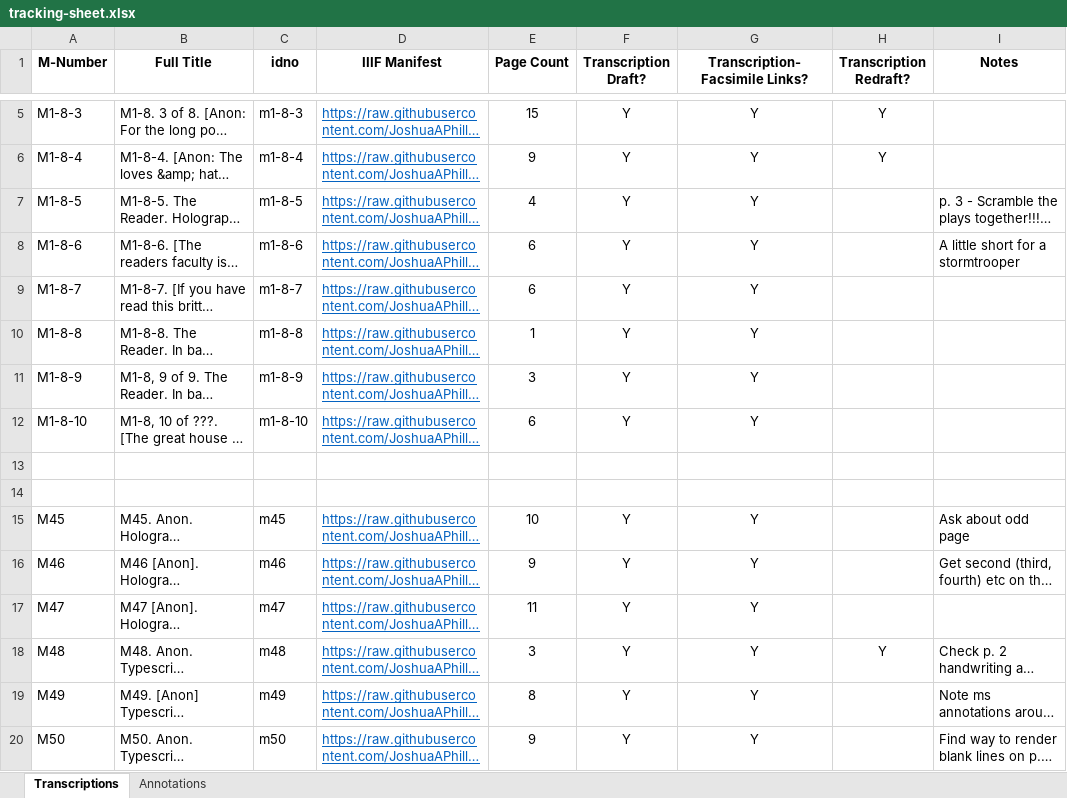
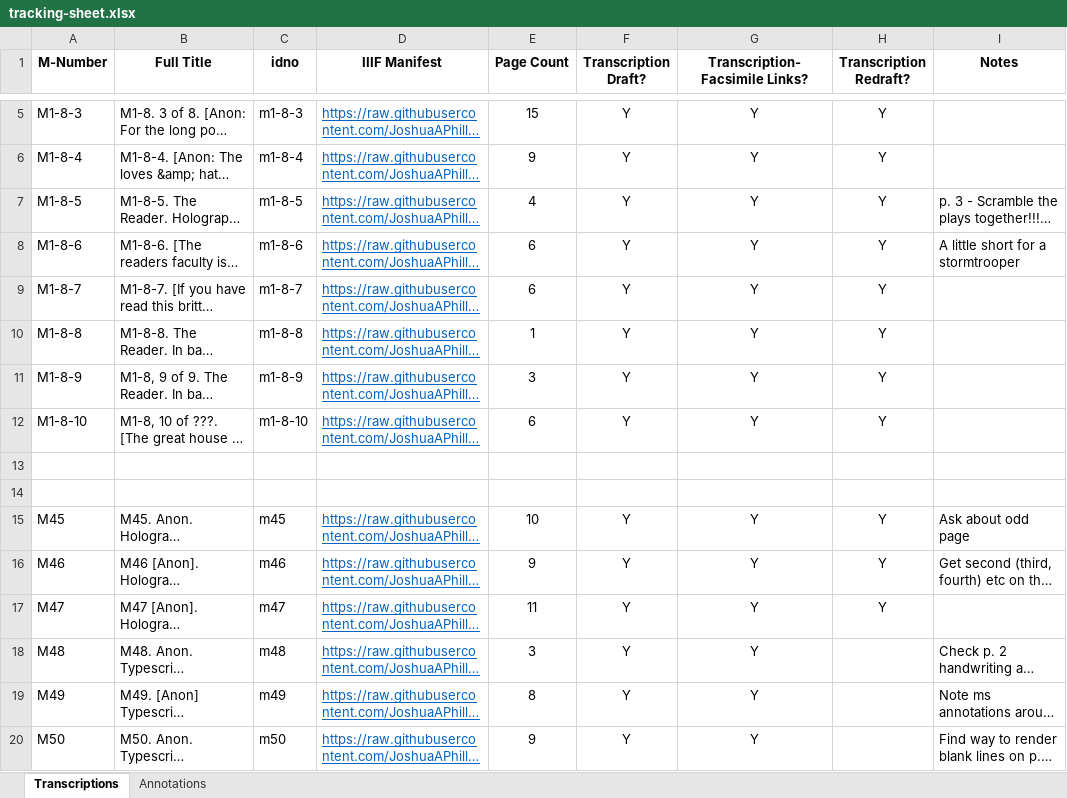
Before and after one commit to JoshuaAPhillips/digital-anon, an Excel workbook: tracking-sheet.xlsx, sheet Transcriptions, drawn as a sheet; only a part is shown, gaps mark what is left out; long unchanged cells end in …; values as stored, in another font and other column widths than the file's, no borders; conditional formats not drawn; the diff names each change by its address in the sheet, - before the commit and + after, or states it on an @@ line.

```diff
--- a/tracking-sheet.xlsx (sheet Transcriptions)
+++ b/tracking-sheet.xlsx (sheet Transcriptions)
-H7:H12 (Transcription Redraft?): (empty)
+H7:H12 (Transcription Redraft?): Y
-H15:H17 (Transcription Redraft?): (empty)
+H15:H17 (Transcription Redraft?): Y
-H18 (Transcription Redraft?): Y
+H18 (Transcription Redraft?): (empty)
```
Also changed, not shown: sheet Annotations, 3 other files.
